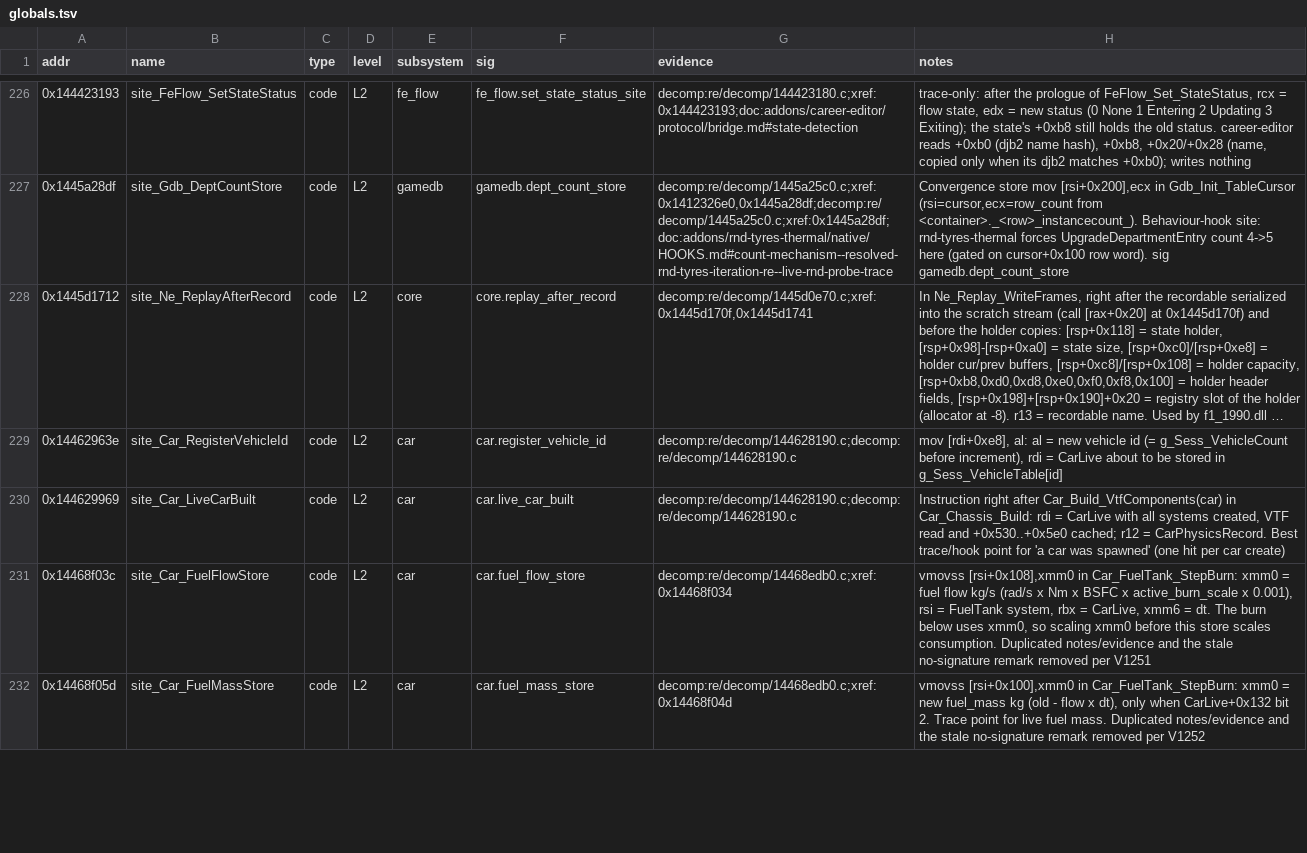
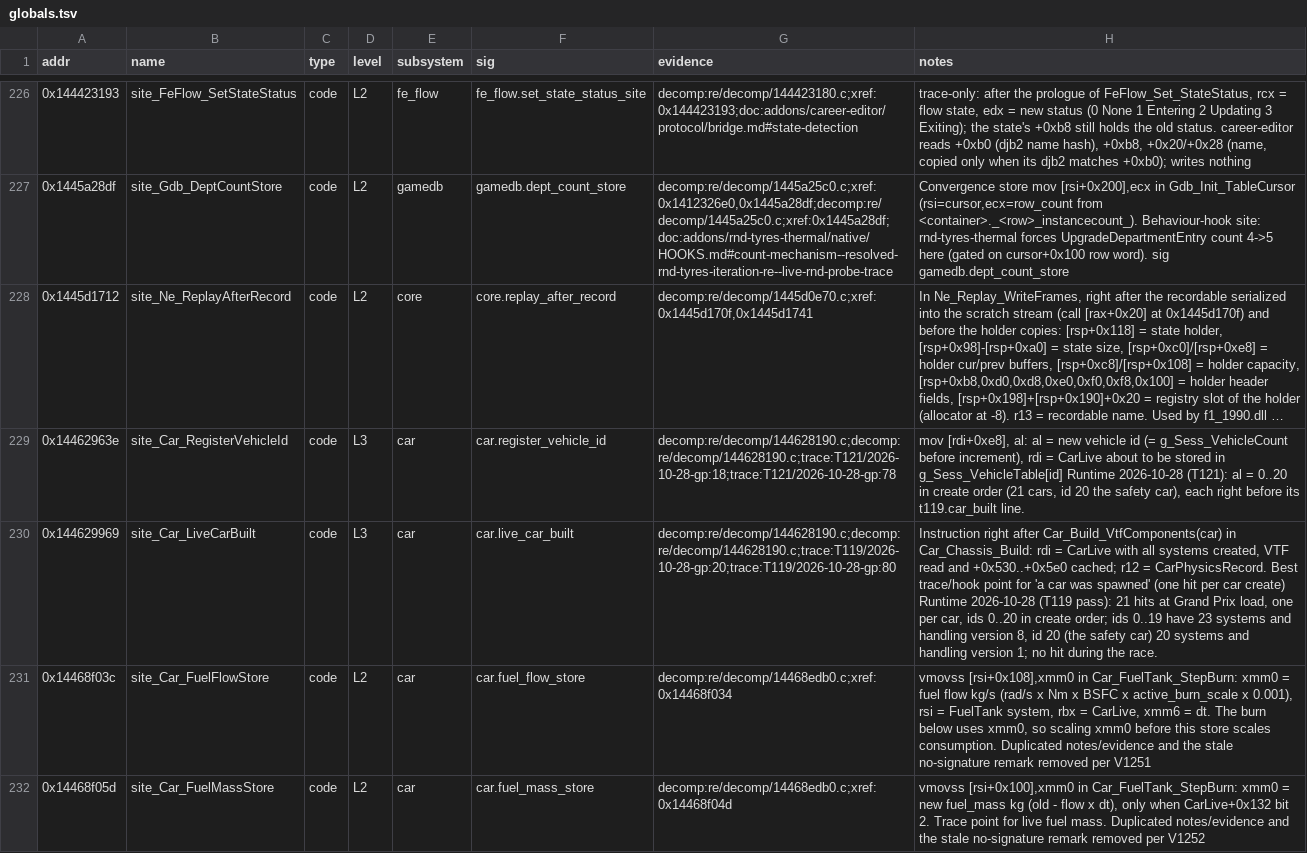
Before and after one commit to MSYEETT/SwoftyLauncher, a TSV file: re/db/globals.tsv, drawn as a sheet; only a part is shown, gaps mark what is left out; long unchanged cells end in …; the diff covers the shown part only; the diff names each change by its address in the sheet, - before the commit and + after, or states it on an @@ line.

Commit message:
docs(re): raise the car rows and fields seen in game to l3
The 2026-10-28 Grand Prix traces and gdb snapshots confirm the car build, reset and teardown path, the upgrade replay, ApplyTuning and the live engine, fuel, ERS, brake, chassis, tyre and aero fields. F1Aero +0x19f0 and +0x19ec are renamed to front_lift_coeff and rear_lift_coeff since they read as coefficients, +0x19e8 is the drag force, and CarLive.is_ai means AI-controlled right now.

```diff
--- a/re/db/globals.tsv
+++ b/re/db/globals.tsv
-D229:D230 (level): L2
+D229:D230 (level): L3
-G229 (evidence): decomp:re/decomp/144628190.c;decomp:re/decomp/144628190.c
+G229 (evidence): decomp:re/decomp/144628190.c;decomp:re/decomp/144628190.c;trace:T121/2026-10-28-gp:18;trace:T121/2026-10-28-gp:78
-H229 (notes): …in g_Sess_VehicleTable[id]
+H229 (notes): …in g_Sess_VehicleTable[id] Runtime 2026-10-28 (T121): al = 0..20 in create order (21 cars, id 20 the safety car), each right before its t119.car_built line.
-G230 (evidence): decomp:re/decomp/144628190.c;decomp:re/decomp/144628190.c
+G230 (evidence): decomp:re/decomp/144628190.c;decomp:re/decomp/144628190.c;trace:T119/2026-10-28-gp:20;trace:T119/2026-10-28-gp:80
-H230 (notes): …car create)
+H230 (notes): …car create) Runtime 2026-10-28 (T119 pass): 21 hits at Grand Prix load, one per car, ids 0..20 in create order; ids 0..19 have 23 systems and handling version 8, id 20 (the safety car) 20 systems and handling version 1; no hit during the race.
```
Also changed, not shown: 10 edited cells elsewhere in this file, 11 other files.
